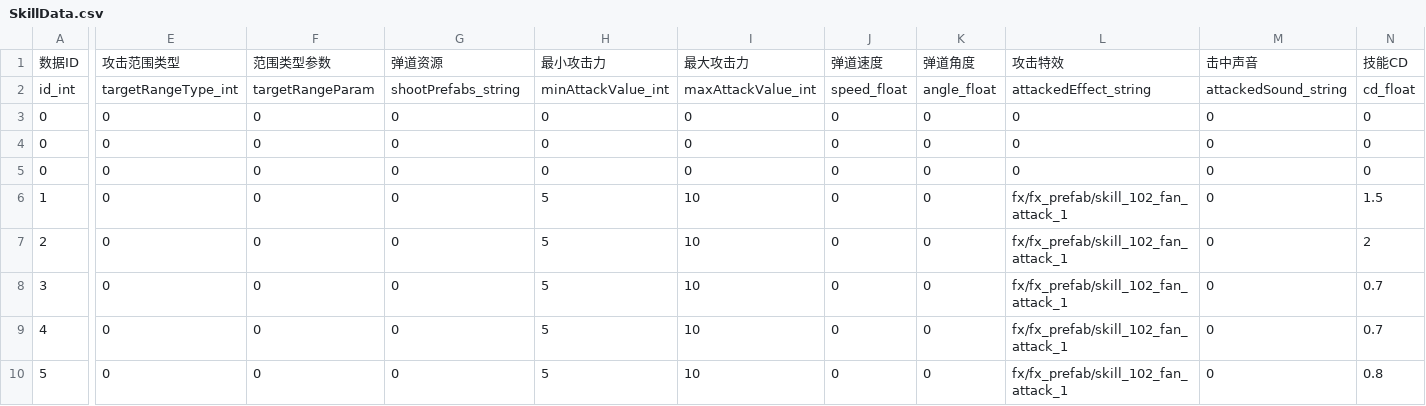
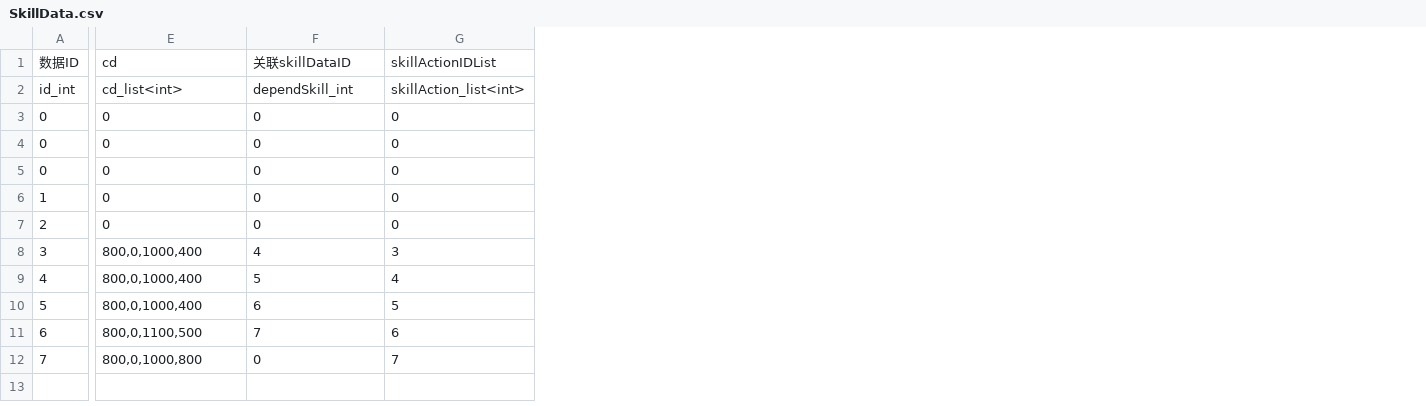
Before and after one commit to y155246086/MyGameProtect_MMO, a CSV file: trunk/src/tools/output/SkillData.csv, drawn as a sheet; only a part is shown, gaps mark what is left out; removed rows and columns are numbered as before the commit, all else as after; rows hold the shown columns only; the diff covers the shown part only; the diff names each change by its address in the sheet, - before the commit and + after, or states it on an @@ line.

```diff
--- a/trunk/src/tools/output/SkillData.csv
+++ b/trunk/src/tools/output/SkillData.csv
-column H, rows 2-10: minAttackValue_int | 0 | 0 | 0 | 5 | 5 | 5 | 5 | 5
-column I, rows 2-10: maxAttackValue_int | 0 | 0 | 0 | 10 | 10 | 10 | 10 | 10
-column J, rows 2-10: speed_float | 0 | 0 | 0 | 0 | 0 | 0 | 0 | 0
-column K, rows 2-10: angle_float | 0 | 0 | 0 | 0 | 0 | 0 | 0 | 0
-column L, rows 2-10: attackedEffect_string | 0 | 0 | 0 | fx/fx_prefab/skill_102_fan_attack_1 | fx/fx_prefab/skill_102_fan_attack_1 | fx/fx_prefab/skill_102_fan_attack_1 | fx/fx_prefab/skill_102_fan_attack_1 | fx/fx_prefab/skill_102_fan_attack_1
-column M, rows 2-10: attackedSound_string | 0 | 0 | 0 | 0 | 0 | 0 | 0 | 0
-column N, rows 2-10: cd_float | 0 | 0 | 0 | 1.5 | 2 | 0.7 | 0.7 | 0.8
-row 1: 数据ID | 攻击范围类型 | 范围类型参数 | 弹道资源 | 最小攻击力 | 最大攻击力 | 弹道速度 | 弹道角度 | 攻击特效 | 击中声音 | 技能CD
+row 1: 数据ID | cd | 关联skillDataID | skillActionIDList
-E2: targetRangeType_int
+E2: cd_list<int>
-F2: targetRangeParam
+F2: dependSkill_int
-G2: shootPrefabs_string
+G2: skillAction_list<int>
-E8:E10: 0
+E8:E10: 800,0,1000,400
-F8: 0
+F8: 4
-G8: 0
+G8: 3
-F9: 0
+F9: 5
-G9: 0
+G9: 4
-F10: 0
+F10: 6
-G10: 0
+G10: 5
+row 11: 6 | 800,0,1100,500 | 7 | 6
+row 12: 7 | 800,0,1000,800 | 0 | 7
```
Also changed, not shown: 9 removed columns and 5 edited cells elsewhere in this file, 26 other files.
